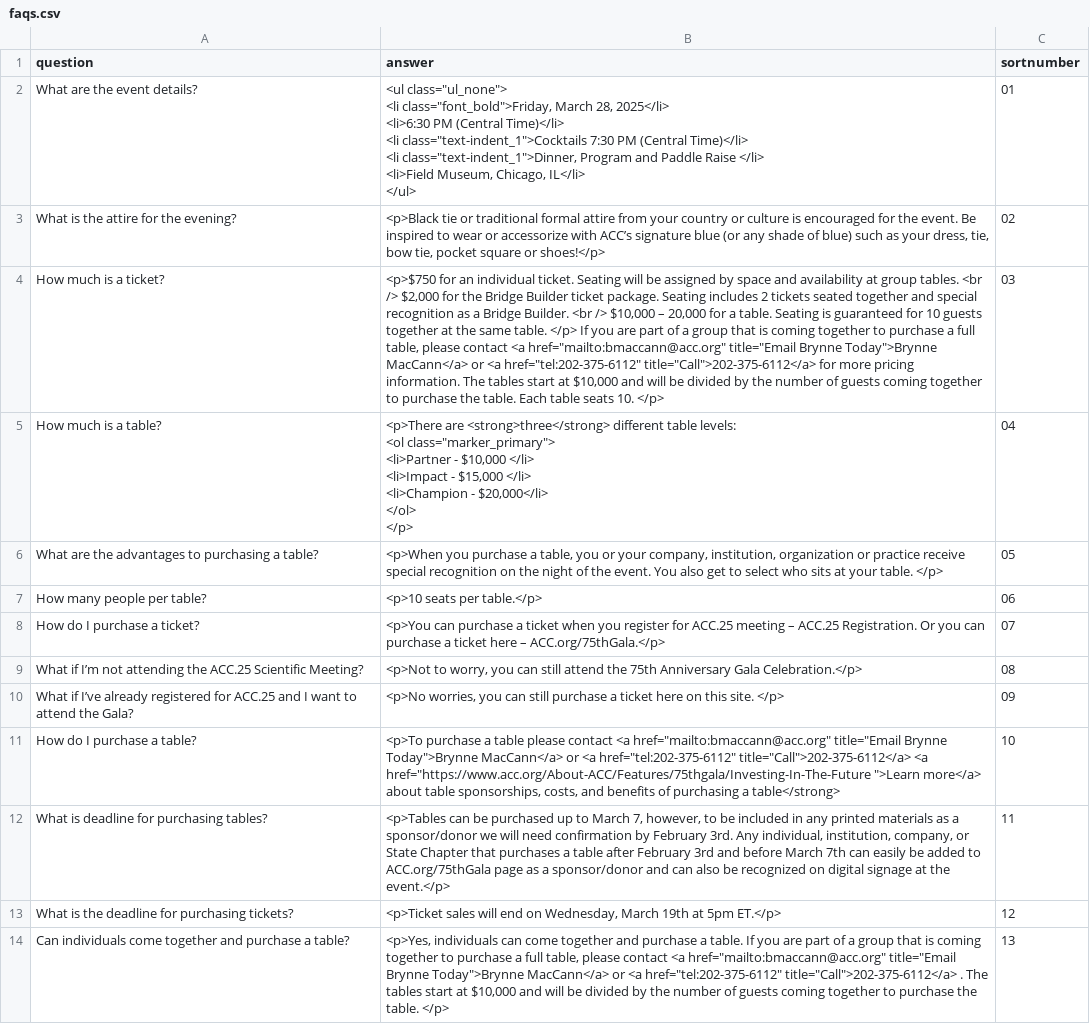
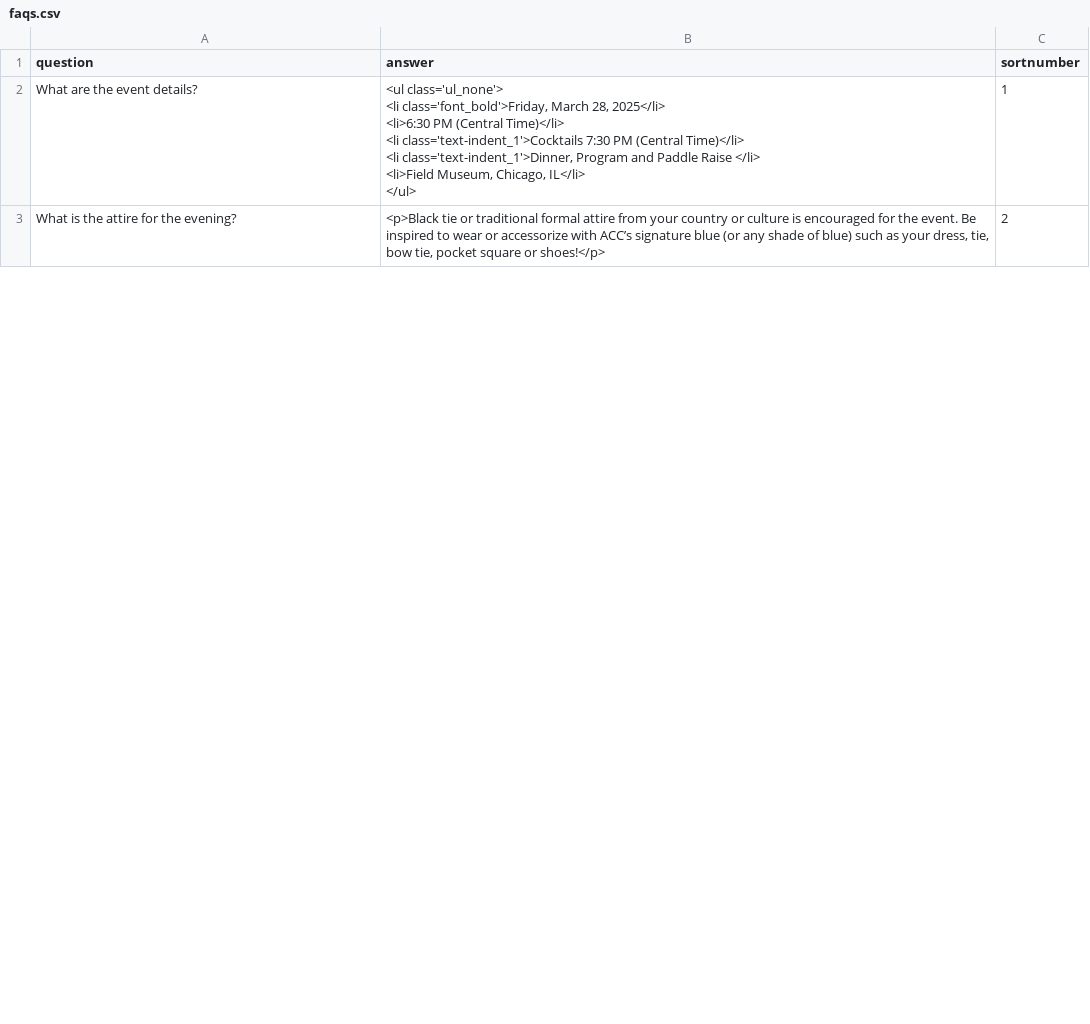
Before and after one commit to ACC-Style/PrototypingACCorg, a CSV file: _data/faqs.csv, drawn as a sheet; only a part is shown; removed rows and columns are numbered as before the commit, all else as after; ↵ is a line break in a cell; the diff covers the shown part only; the diff names each change by its address in the sheet, - before the commit and + after, or states it on an @@ line.

Commit message:
faq update

```diff
--- a/_data/faqs.csv
+++ b/_data/faqs.csv
-B2 (answer): <ul class="ul_none"> ↵ <li class="font_bold">Friday, March 28, 2025</li> ↵ <li>6:30 PM (Central Time)</li> ↵ <li class="text-indent_1">Cocktails 7:30 PM (Central Time)</li> ↵ <li class="text-indent_1">Dinner, Program and…
+B2 (answer): <ul class='ul_none'> ↵ <li class='font_bold'>Friday, March 28, 2025</li> ↵ <li>6:30 PM (Central Time)</li> ↵ <li class='text-indent_1'>Cocktails 7:30 PM (Central Time)</li> ↵ <li class='text-indent_1'>Dinner, Program and…
-C2 (sortnumber): 01
+C2 (sortnumber): 1
-C3 (sortnumber): 02
+C3 (sortnumber): 2
-row 4: How much is a ticket? | <p>$750 for an individual ticket. Seating will be assigned by space and availability at group tables. <br /> $2,000 for the Bridge Builder ticket package. Seating includes 2 tickets seated together and special recognition as a Bridge Builder. <br /> $10,000 – 20,000 for a table. Seating is guaranteed for 10 guests together at the same table. </p> If you are part of a group that is coming together to purchase a full table, please contact <a href="mailto:bmaccann@acc.org" title="Email Brynne Today">Brynne MacCann</a> or <a href="tel:202-375-6112" title="Call">202-375-6112</a> for more pricing information. The tables start at $10,000 and will be divided by the number of guests coming together to purchase the table. Each table seats 10. </p> | 03
-row 5: How much is a table? | <p>There are <strong>three</strong> different table levels: ↵ <ol class="marker_primary"> ↵ <li>Partner - $10,000 </li> ↵ <li>Impact - $15,000 </li> ↵ <li>Champion - $20,000</li> ↵ </ol> ↵ </p> | 04
-row 6: What are the advantages to purchasing a table? | <p>When you purchase a table, you or your company, institution, organization or practice receive special recognition on the night of the event. You also get to select who sits at your table. </p> | 05
-row 7: How many people per table? | <p>10 seats per table.</p> | 06
-row 8: How do I purchase a ticket? | <p>You can purchase a ticket when you register for ACC.25 meeting – ACC.25 Registration. Or you can purchase a ticket here – ACC.org/75thGala.</p> | 07
-row 9: What if I’m not attending the ACC.25 Scientific Meeting? | <p>Not to worry, you can still attend the 75th Anniversary Gala Celebration.</p> | 08
-row 10: What if I’ve already registered for ACC.25 and I want to attend the Gala? | <p>No worries, you can still purchase a ticket here on this site. </p> | 09
-row 11: How do I purchase a table? | <p>To purchase a table please contact <a href="mailto:bmaccann@acc.org" title="Email Brynne Today">Brynne MacCann</a> or <a href="tel:202-375-6112" title="Call">202-375-6112</a> <a href="https://www.acc.org/About-ACC/Features/75thgala/Investing-In-The-Future ">Learn more</a> about table sponsorships, costs, and benefits of purchasing a table</strong> | 10
-row 12: What is deadline for purchasing tables? | <p>Tables can be purchased up to March 7, however, to be included in any printed materials as a sponsor/donor we will need confirmation by February 3rd. Any individual, institution, company, or State Chapter that purchases a table after February 3rd and before March 7th can easily be added to ACC.org/75thGala page as a sponsor/donor and can also be recognized on digital signage at the event.</p> | 11
-row 13: What is the deadline for purchasing tickets? | <p>Ticket sales will end on Wednesday, March 19th at 5pm ET.</p> | 12
-row 14: Can individuals come together and purchase a table? | <p>Yes, individuals can come together and purchase a table. If you are part of a group that is coming together to purchase a full table, please contact <a href="mailto:bmaccann@acc.org" title="Email Brynne Today">Brynne MacCann</a> or <a href="tel:202-375-6112" title="Call">202-375-6112</a> . The tables start at $10,000 and will be divided by the number of guests coming together to purchase the table. </p> | 13
```
Also changed, not shown: 5 added rows, 2 removed rows and 8 edited cells elsewhere in this file.
